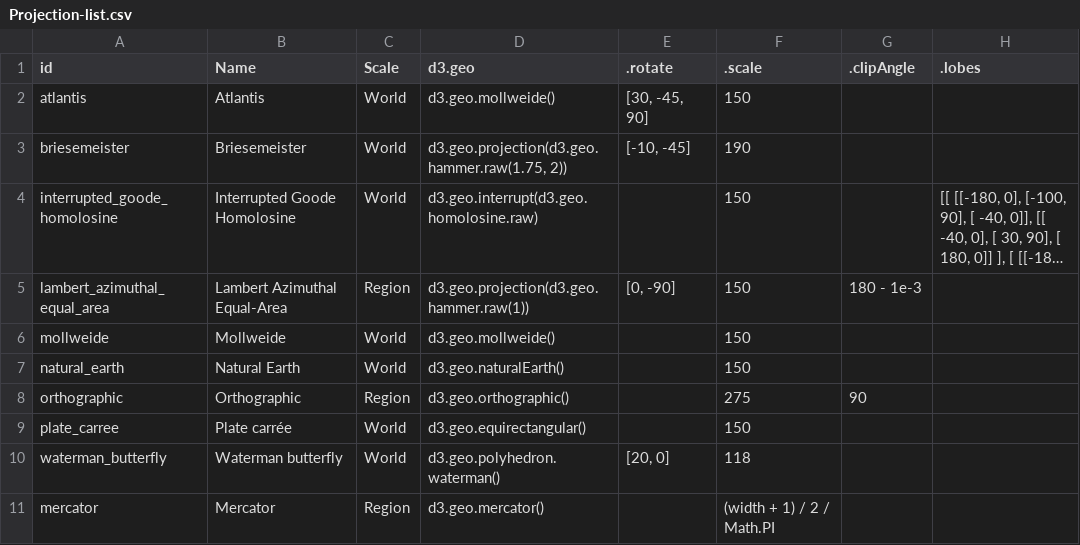
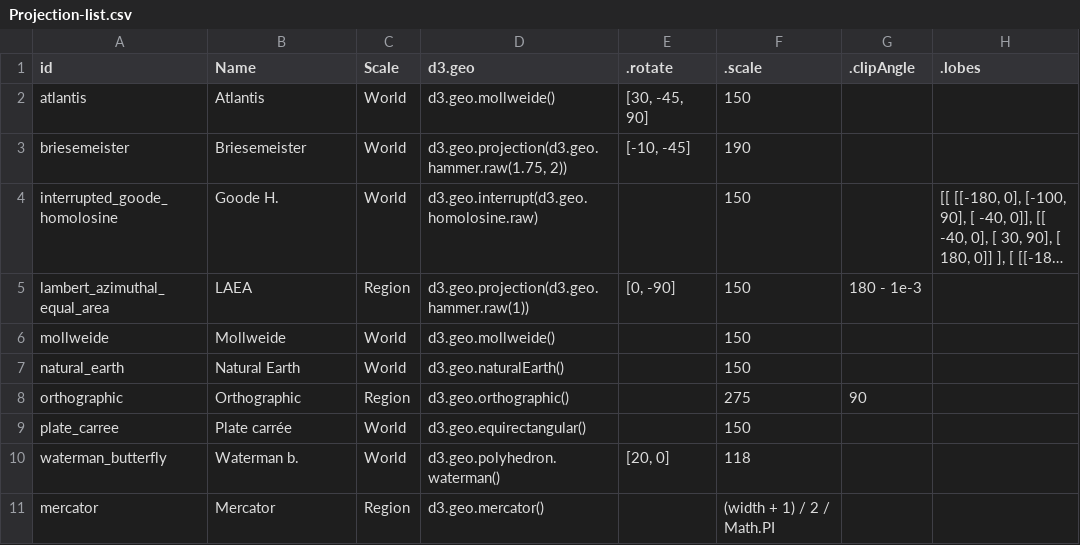
Before and after one commit to AtelierCartographie/Khartis, a CSV file: ressources/Projection-list.csv, drawn as a sheet; only a part is shown; long unchanged cells end in …; the diff names each change by its address in the sheet, - before the commit and + after, or states it on an @@ line.

Commit message:
edit projections names

```diff
--- a/ressources/Projection-list.csv
+++ b/ressources/Projection-list.csv
-B4 (Name): Interrupted Goode Homolosine
+B4 (Name): Goode H.
-B5 (Name): Lambert Azimuthal Equal-Area
+B5 (Name): LAEA
-B10 (Name): Waterman butterfly
+B10 (Name): Waterman b.
```
